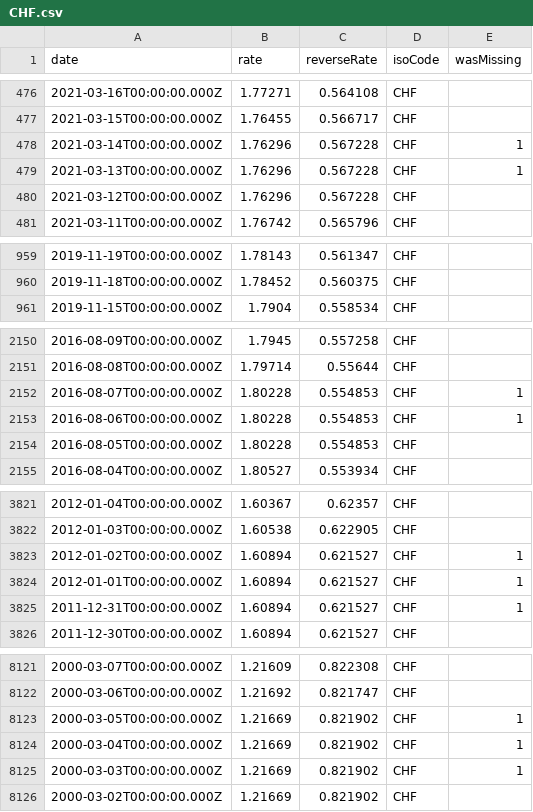
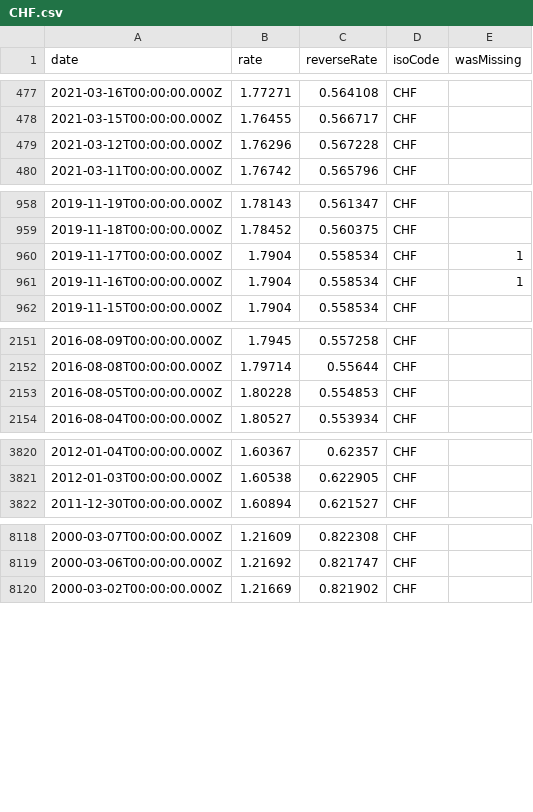
Before and after one commit to GeorgeSG/bnb-currency-exchange-rates, a CSV file: data/CHF.csv, drawn as a sheet; only a part is shown, gaps mark what is left out; the diff covers the shown part only.

Commit message:
Update exchange rates

```diff
--- a/data/CHF.csv
+++ b/data/CHF.csv
@@ -477,4 +478,2 @@
 "2021-03-15T00:00:00.000Z","1.76455","0.566717","CHF",
-"2021-03-14T00:00:00.000Z","1.76296","0.567228","CHF",1
-"2021-03-13T00:00:00.000Z","1.76296","0.567228","CHF",1
 "2021-03-12T00:00:00.000Z","1.76296","0.567228","CHF",
@@ -960,2 +959,4 @@
 "2019-11-18T00:00:00.000Z","1.78452","0.560375","CHF",
+"2019-11-17T00:00:00.000Z","1.7904","0.558534","CHF",1
+"2019-11-16T00:00:00.000Z","1.7904","0.558534","CHF",1
 "2019-11-15T00:00:00.000Z","1.7904","0.558534","CHF",
@@ -2151,4 +2152,2 @@
 "2016-08-08T00:00:00.000Z","1.79714","0.55644","CHF",
-"2016-08-07T00:00:00.000Z","1.80228","0.554853","CHF",1
-"2016-08-06T00:00:00.000Z","1.80228","0.554853","CHF",1
 "2016-08-05T00:00:00.000Z","1.80228","0.554853","CHF",
@@ -3822,5 +3821,2 @@
 "2012-01-03T00:00:00.000Z","1.60538","0.622905","CHF",
-"2012-01-02T00:00:00.000Z","1.60894","0.621527","CHF",1
-"2012-01-01T00:00:00.000Z","1.60894","0.621527","CHF",1
-"2011-12-31T00:00:00.000Z","1.60894","0.621527","CHF",1
 "2011-12-30T00:00:00.000Z","1.60894","0.621527","CHF",
@@ -8122,5 +8119,2 @@
 "2000-03-06T00:00:00.000Z","1.21692","0.821747","CHF",
-"2000-03-05T00:00:00.000Z","1.21669","0.821902","CHF",1
-"2000-03-04T00:00:00.000Z","1.21669","0.821902","CHF",1
-"2000-03-03T00:00:00.000Z","1.21669","0.821902","CHF",1
 "2000-03-02T00:00:00.000Z","1.21669","0.821902","CHF",
```
Also changed, not shown: 4 added rows and 2 removed rows elsewhere in this file, data/AUD.csv, data/GBP.csv, 40 other files.
